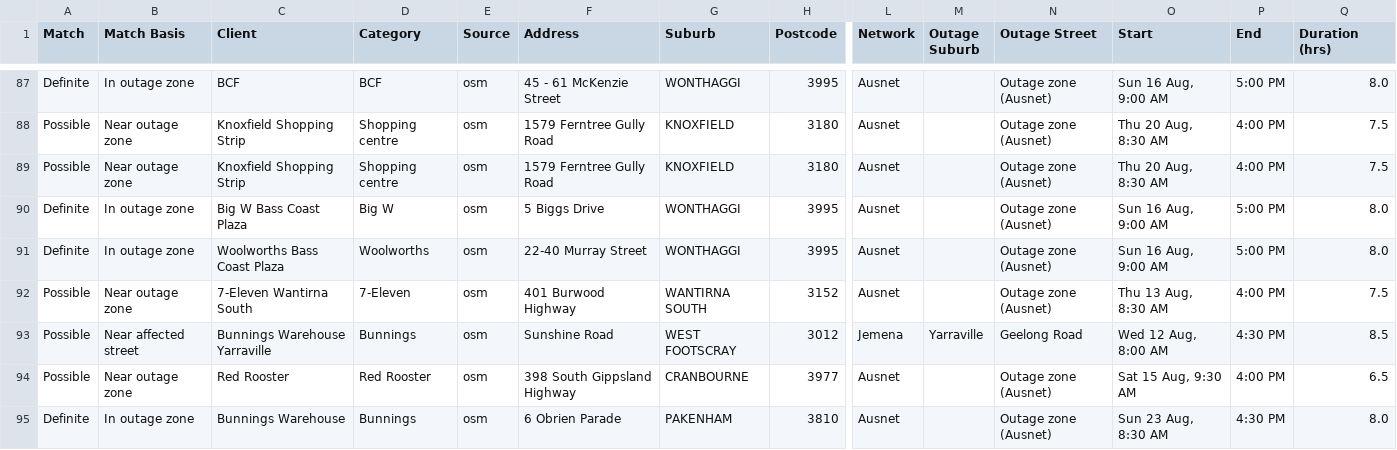
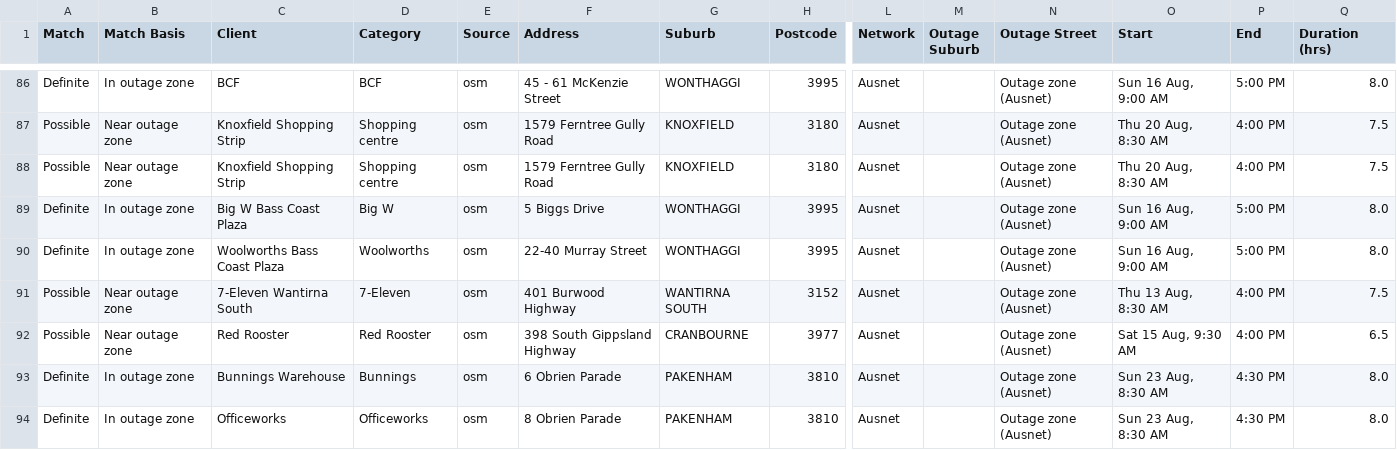
Before and after one commit to Nexus-Energy393/jemena-outages, a CSV file: docs/affected.csv, drawn as a sheet; only a part is shown, gaps mark what is left out; the shorter side is filled out with more unchanged rows; rows hold the shown columns only; the diff covers the shown part only; the diff names each change by its address in the sheet, - before the commit and + after, or states it on an @@ line.

```diff
--- a/docs/affected.csv
+++ b/docs/affected.csv
-row 93: Possible | Near affected street | Bunnings Warehouse Yarraville | Bunnings | osm | Sunshine Road | WEST FOOTSCRAY | 3012 | Jemena | Yarraville | Geelong Road | Wed 12 Aug, 8:00 AM | 4:30 PM | 8.5
```
Also changed, not shown: 6 removed rows and 1 edited cell elsewhere in this file, 4 other files.
